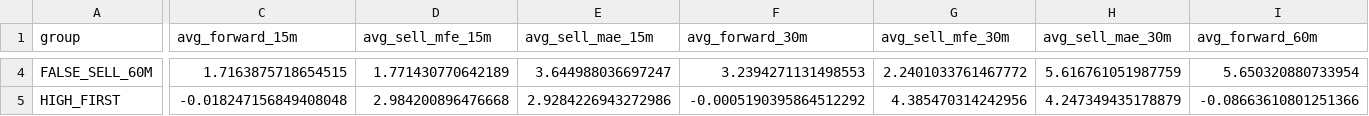
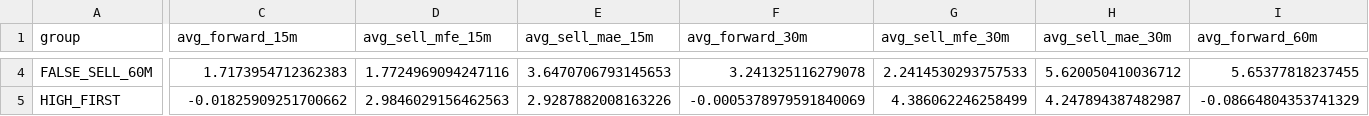
Before and after one commit to Hoso99/gold-forecast-dashboard, a CSV file: candle_dynamics_followthrough_summary_v94.csv, drawn as a sheet; only a part is shown, gaps mark what is left out; the diff covers the shown part only; the diff names each change by its address in the sheet, - before the commit and + after, or states it on an @@ line.

```diff
--- a/candle_dynamics_followthrough_summary_v94.csv
+++ b/candle_dynamics_followthrough_summary_v94.csv
-C4 (avg_forward_15m): 1.7163875718654515
+C4 (avg_forward_15m): 1.7173954712362383
-D4 (avg_sell_mfe_15m): 1.771430770642189
+D4 (avg_sell_mfe_15m): 1.7724969094247116
-E4 (avg_sell_mae_15m): 3.644988036697247
+E4 (avg_sell_mae_15m): 3.6470706793145653
-F4 (avg_forward_30m): 3.2394271131498553
+F4 (avg_forward_30m): 3.241325116279078
-G4 (avg_sell_mfe_30m): 2.2401033761467772
+G4 (avg_sell_mfe_30m): 2.2414530293757533
-H4 (avg_sell_mae_30m): 5.616761051987759
+H4 (avg_sell_mae_30m): 5.620050410036712
-I4 (avg_forward_60m): 5.650320880733954
+I4 (avg_forward_60m): 5.65377818237455
-C5 (avg_forward_15m): -0.018247156849408048
+C5 (avg_forward_15m): -0.01825909251700662
-D5 (avg_sell_mfe_15m): 2.984200896476668
+D5 (avg_sell_mfe_15m): 2.9846029156462563
-E5 (avg_sell_mae_15m): 2.9284226943272986
+E5 (avg_sell_mae_15m): 2.9287882008163226
-F5 (avg_forward_30m): -0.0005190395864512292
+F5 (avg_forward_30m): -0.0005378979591840069
-G5 (avg_sell_mfe_30m): 4.385470314242956
+G5 (avg_sell_mfe_30m): 4.386062246258499
-H5 (avg_sell_mae_30m): 4.247349435178879
+H5 (avg_sell_mae_30m): 4.247894387482987
-I5 (avg_forward_60m): -0.08663610801251366
+I5 (avg_forward_60m): -0.08664804353741329
```
Also changed, not shown: 63 edited cells elsewhere in this file, candle_dynamics_continuation_score_ablation_v94.csv, candle_dynamics_multifactor_search_v94.csv, 25 other files.
